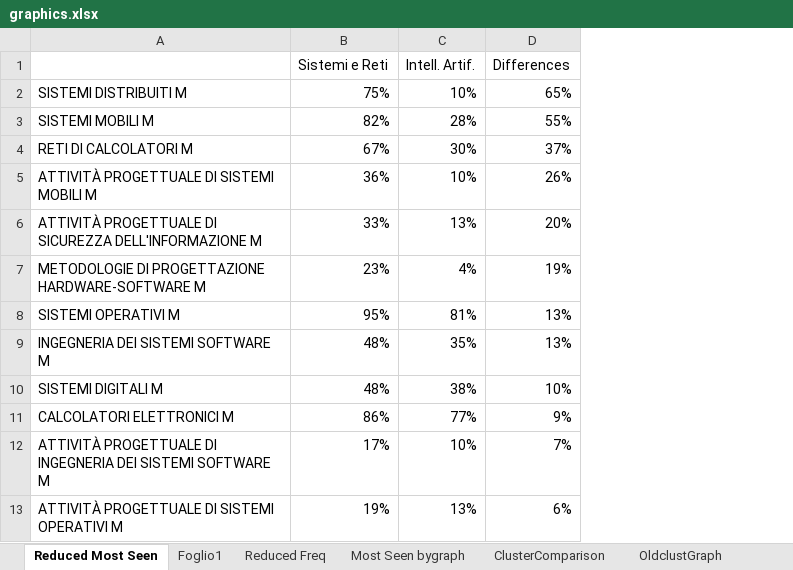
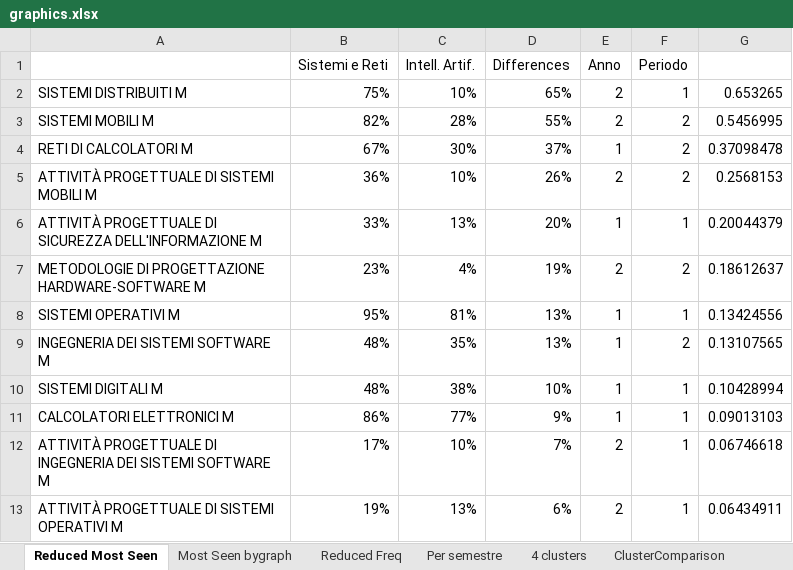
Before and after one commit to alghul96/ThesisAnalysis, an Excel workbook: graphics.xlsx, sheet Reduced Most Seen, drawn as a sheet; only a part is shown; values as stored, in another font and other column widths than the file's, no borders; charts and pictures not drawn; the diff names each change by its address in the sheet, - before the commit and + after, or states it on an @@ line.

```diff
--- a/graphics.xlsx (sheet Reduced Most Seen)
+++ b/graphics.xlsx (sheet Reduced Most Seen)
-sheet tab: Foglio1
+sheet tab: 4 clusters
-sheet tab: OldclustGraph
+sheet tab: Per semestre
@@ sheet tab order changed: Reduced Most Seen | Most Seen bygraph | Reduced Freq | Per semestre | 4 clusters | ClusterComparison @@
+column E (Anno), rows 2-13: 2 | 2 | 1 | 2 | 1 | 2 | 1 | 1 | 1 | 1 | 2 | 2
+column F (Periodo), rows 2-13: 1 | 2 | 2 | 2 | 1 | 2 | 1 | 2 | 1 | 1 | 1 | 1
+column G, rows 2-13: 0.653265 | 0.5456995 | 0.37098478 | 0.2568153 | 0.20044379 | 0.18612637 | 0.13424556 | 0.13107565 | 0.10428994 | 0.09013103 | 0.06746618 | 0.06434911
```
Also changed, not shown: sheet 4 clusters, formulas that keep their value, charts or pictures, 4 other files.
